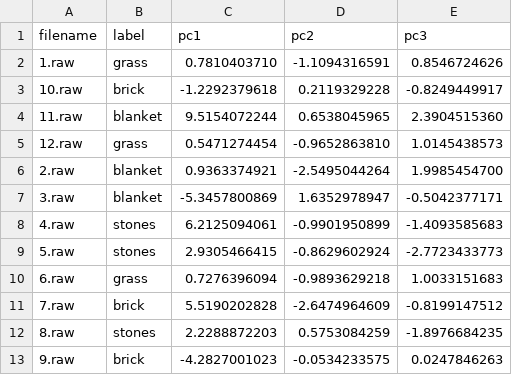
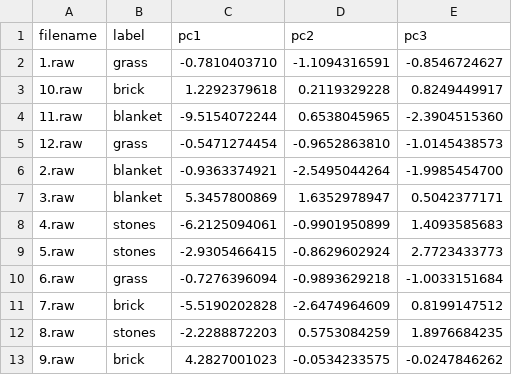
Before and after one commit to agam-sidhu/EE569_Digital_Image_Processing, a CSV file: hw4/outputs/p1/test_pca_3d.csv, drawn as a sheet.

```diff
--- a/hw4/outputs/p1/test_pca_3d.csv
+++ b/hw4/outputs/p1/test_pca_3d.csv
@@ -1,13 +1,13 @@
 filename,label,pc1,pc2,pc3
-1.raw,grass,0.7810403710,-1.1094316591,0.8546724626
-10.raw,brick,-1.2292379618,0.2119329228,-0.8249449917
-11.raw,blanket,9.5154072244,0.6538045965,2.3904515360
-12.raw,grass,0.5471274454,-0.9652863810,1.0145438573
-2.raw,blanket,0.9363374921,-2.5495044264,1.9985454700
-3.raw,blanket,-5.3457800869,1.6352978947,-0.5042377171
-4.raw,stones,6.2125094061,-0.9901950899,-1.4093585683
-5.raw,stones,2.9305466415,-0.8629602924,-2.7723433773
-6.raw,grass,0.7276396094,-0.9893629218,1.0033151683
-7.raw,brick,5.5190202828,-2.6474964609,-0.8199147512
-8.raw,stones,2.2288872203,0.5753084259,-1.8976684235
-9.raw,brick,-4.2827001023,-0.0534233575,0.0247846263
+1.raw,grass,-0.7810403710,-1.1094316591,-0.8546724627
+10.raw,brick,1.2292379618,0.2119329228,0.8249449917
+11.raw,blanket,-9.5154072244,0.6538045965,-2.3904515360
+12.raw,grass,-0.5471274454,-0.9652863810,-1.0145438573
+2.raw,blanket,-0.9363374921,-2.5495044264,-1.9985454700
+3.raw,blanket,5.3457800869,1.6352978947,0.5042377171
+4.raw,stones,-6.2125094061,-0.9901950899,1.4093585683
+5.raw,stones,-2.9305466415,-0.8629602924,2.7723433773
+6.raw,grass,-0.7276396094,-0.9893629218,-1.0033151684
+7.raw,brick,-5.5190202828,-2.6474964609,0.8199147512
+8.raw,stones,-2.2288872203,0.5753084259,1.8976684235
+9.raw,brick,4.2827001023,-0.0534233575,-0.0247846262
```
Also changed, not shown: hw4/outputs/p1/p1b_kmeans_test_25d.csv, hw4/outputs/p1/p1b_kmeans_test_3d.csv, 13 other files.
